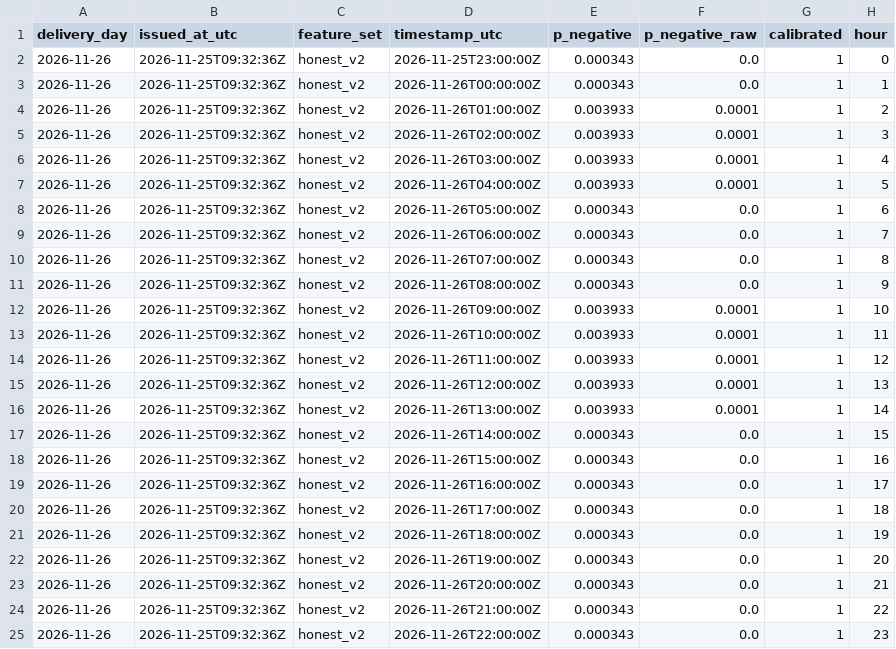
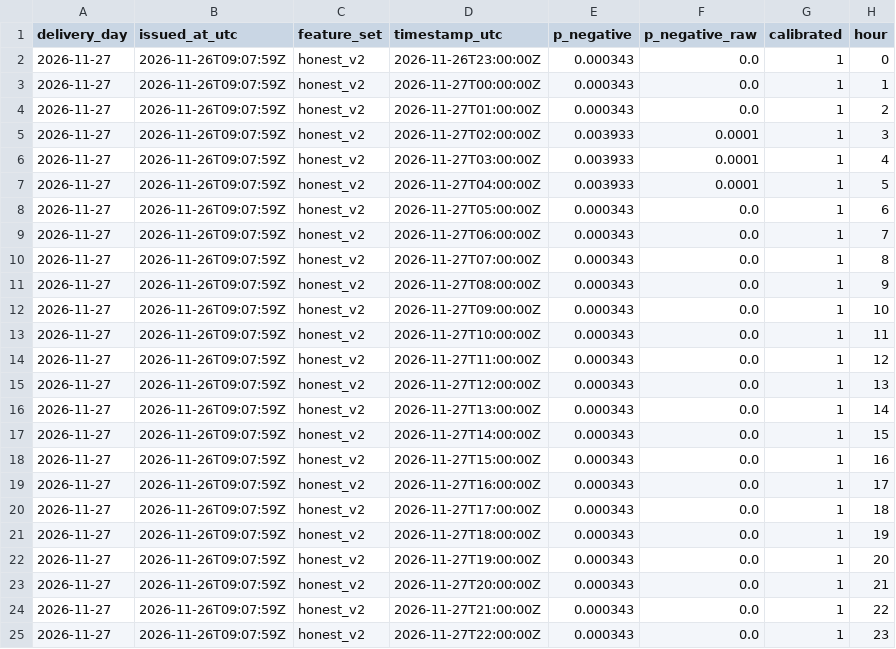
Before and after one commit to gerardorosch02/thermo-fr, a CSV file: published/tomorrow_probabilistic.csv, drawn as a sheet.

```diff
--- a/published/tomorrow_probabilistic.csv
+++ b/published/tomorrow_probabilistic.csv
@@ -1,25 +1,25 @@
 delivery_day,issued_at_utc,feature_set,timestamp_utc,p_negative,p_negative_raw,calibrated,hour
-2026-11-26,2026-11-25T09:32:36Z,honest_v2,2026-11-25T23:00:00Z,0.000343,0.0,1,0
-2026-11-26,2026-11-25T09:32:36Z,honest_v2,2026-11-26T00:00:00Z,0.000343,0.0,1,1
-2026-11-26,2026-11-25T09:32:36Z,honest_v2,2026-11-26T01:00:00Z,0.003933,0.0001,1,2
-2026-11-26,2026-11-25T09:32:36Z,honest_v2,2026-11-26T02:00:00Z,0.003933,0.0001,1,3
-2026-11-26,2026-11-25T09:32:36Z,honest_v2,2026-11-26T03:00:00Z,0.003933,0.0001,1,4
-2026-11-26,2026-11-25T09:32:36Z,honest_v2,2026-11-26T04:00:00Z,0.003933,0.0001,1,5
-2026-11-26,2026-11-25T09:32:36Z,honest_v2,2026-11-26T05:00:00Z,0.000343,0.0,1,6
-2026-11-26,2026-11-25T09:32:36Z,honest_v2,2026-11-26T06:00:00Z,0.000343,0.0,1,7
-2026-11-26,2026-11-25T09:32:36Z,honest_v2,2026-11-26T07:00:00Z,0.000343,0.0,1,8
-2026-11-26,2026-11-25T09:32:36Z,honest_v2,2026-11-26T08:00:00Z,0.000343,0.0,1,9
-2026-11-26,2026-11-25T09:32:36Z,honest_v2,2026-11-26T09:00:00Z,0.003933,0.0001,1,10
-2026-11-26,2026-11-25T09:32:36Z,honest_v2,2026-11-26T10:00:00Z,0.003933,0.0001,1,11
-2026-11-26,2026-11-25T09:32:36Z,honest_v2,2026-11-26T11:00:00Z,0.003933,0.0001,1,12
-2026-11-26,2026-11-25T09:32:36Z,honest_v2,2026-11-26T12:00:00Z,0.003933,0.0001,1,13
-2026-11-26,2026-11-25T09:32:36Z,honest_v2,2026-11-26T13:00:00Z,0.003933,0.0001,1,14
-2026-11-26,2026-11-25T09:32:36Z,honest_v2,2026-11-26T14:00:00Z,0.000343,0.0,1,15
-2026-11-26,2026-11-25T09:32:36Z,honest_v2,2026-11-26T15:00:00Z,0.000343,0.0,1,16
-2026-11-26,2026-11-25T09:32:36Z,honest_v2,2026-11-26T16:00:00Z,0.000343,0.0,1,17
-2026-11-26,2026-11-25T09:32:36Z,honest_v2,2026-11-26T17:00:00Z,0.000343,0.0,1,18
-2026-11-26,2026-11-25T09:32:36Z,honest_v2,2026-11-26T18:00:00Z,0.000343,0.0,1,19
-2026-11-26,2026-11-25T09:32:36Z,honest_v2,2026-11-26T19:00:00Z,0.000343,0.0,1,20
-2026-11-26,2026-11-25T09:32:36Z,honest_v2,2026-11-26T20:00:00Z,0.000343,0.0,1,21
-2026-11-26,2026-11-25T09:32:36Z,honest_v2,2026-11-26T21:00:00Z,0.000343,0.0,1,22
-2026-11-26,2026-11-25T09:32:36Z,honest_v2,2026-11-26T22:00:00Z,0.000343,0.0,1,23
+2026-11-27,2026-11-26T09:07:59Z,honest_v2,2026-11-26T23:00:00Z,0.000343,0.0,1,0
+2026-11-27,2026-11-26T09:07:59Z,honest_v2,2026-11-27T00:00:00Z,0.000343,0.0,1,1
+2026-11-27,2026-11-26T09:07:59Z,honest_v2,2026-11-27T01:00:00Z,0.000343,0.0,1,2
+2026-11-27,2026-11-26T09:07:59Z,honest_v2,2026-11-27T02:00:00Z,0.003933,0.0001,1,3
+2026-11-27,2026-11-26T09:07:59Z,honest_v2,2026-11-27T03:00:00Z,0.003933,0.0001,1,4
+2026-11-27,2026-11-26T09:07:59Z,honest_v2,2026-11-27T04:00:00Z,0.003933,0.0001,1,5
+2026-11-27,2026-11-26T09:07:59Z,honest_v2,2026-11-27T05:00:00Z,0.000343,0.0,1,6
+2026-11-27,2026-11-26T09:07:59Z,honest_v2,2026-11-27T06:00:00Z,0.000343,0.0,1,7
+2026-11-27,2026-11-26T09:07:59Z,honest_v2,2026-11-27T07:00:00Z,0.000343,0.0,1,8
+2026-11-27,2026-11-26T09:07:59Z,honest_v2,2026-11-27T08:00:00Z,0.000343,0.0,1,9
+2026-11-27,2026-11-26T09:07:59Z,honest_v2,2026-11-27T09:00:00Z,0.000343,0.0,1,10
+2026-11-27,2026-11-26T09:07:59Z,honest_v2,2026-11-27T10:00:00Z,0.000343,0.0,1,11
+2026-11-27,2026-11-26T09:07:59Z,honest_v2,2026-11-27T11:00:00Z,0.000343,0.0,1,12
+2026-11-27,2026-11-26T09:07:59Z,honest_v2,2026-11-27T12:00:00Z,0.000343,0.0,1,13
+2026-11-27,2026-11-26T09:07:59Z,honest_v2,2026-11-27T13:00:00Z,0.000343,0.0,1,14
+2026-11-27,2026-11-26T09:07:59Z,honest_v2,2026-11-27T14:00:00Z,0.000343,0.0,1,15
+2026-11-27,2026-11-26T09:07:59Z,honest_v2,2026-11-27T15:00:00Z,0.000343,0.0,1,16
+2026-11-27,2026-11-26T09:07:59Z,honest_v2,2026-11-27T16:00:00Z,0.000343,0.0,1,17
+2026-11-27,2026-11-26T09:07:59Z,honest_v2,2026-11-27T17:00:00Z,0.000343,0.0,1,18
+2026-11-27,2026-11-26T09:07:59Z,honest_v2,2026-11-27T18:00:00Z,0.000343,0.0,1,19
+2026-11-27,2026-11-26T09:07:59Z,honest_v2,2026-11-27T19:00:00Z,0.000343,0.0,1,20
+2026-11-27,2026-11-26T09:07:59Z,honest_v2,2026-11-27T20:00:00Z,0.000343,0.0,1,21
+2026-11-27,2026-11-26T09:07:59Z,honest_v2,2026-11-27T21:00:00Z,0.000343,0.0,1,22
+2026-11-27,2026-11-26T09:07:59Z,honest_v2,2026-11-27T22:00:00Z,0.000343,0.0,1,23
```
Also changed, not shown: published/drivers.csv, published/forecasts.csv, 3 other files.
